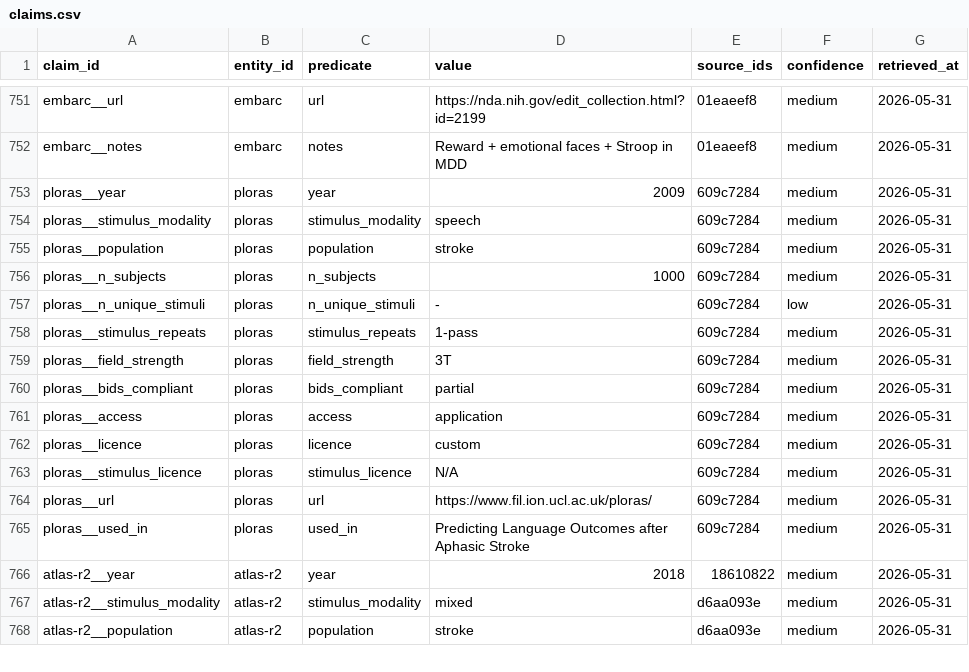
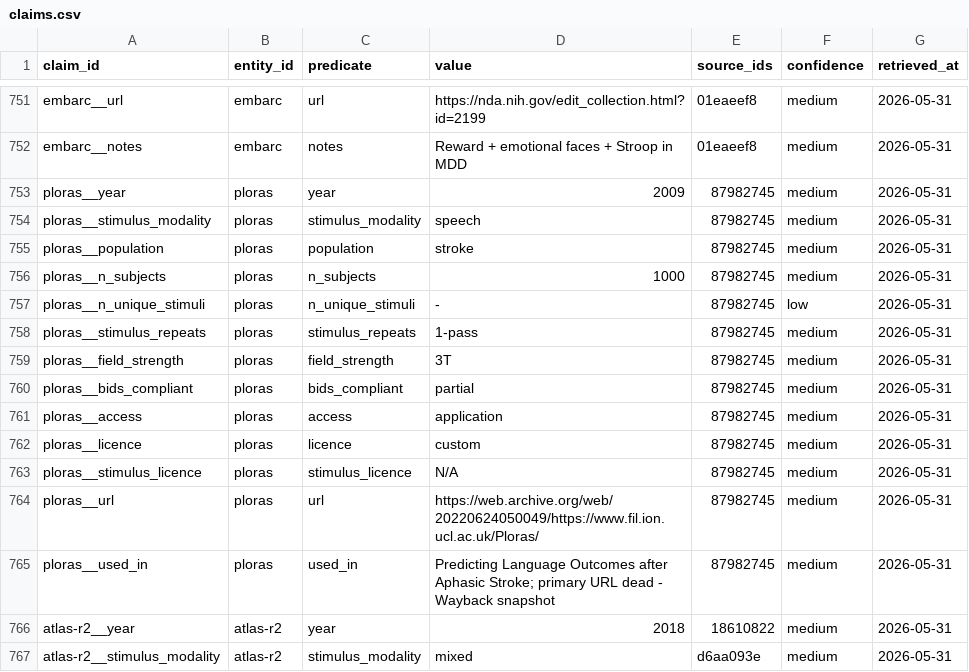
Before and after one commit to kondratevakate/brain-encoder-datasets, a CSV file: data/claims.csv, drawn as a sheet; only a part is shown, gaps mark what is left out; the shorter side is filled out with more unchanged rows; the diff covers the shown part only.

```diff
--- a/data/claims.csv
+++ b/data/claims.csv
@@ -752,15 +752,15 @@ embarc__url,embarc,url,https://nda.nih.gov/edit_collection.html?id=2199,01eaeef8
 embarc__notes,embarc,notes,Reward + emotional faces + Stroop in MDD,01eaeef8,medium,2026-05-31
-ploras__year,ploras,year,2009,609c7284,medium,2026-05-31
-ploras__stimulus_modality,ploras,stimulus_modality,speech,609c7284,medium,2026-05-31
-ploras__population,ploras,population,stroke,609c7284,medium,2026-05-31
-ploras__n_subjects,ploras,n_subjects,1000,609c7284,medium,2026-05-31
-ploras__n_unique_stimuli,ploras,n_unique_stimuli,-,609c7284,low,2026-05-31
-ploras__stimulus_repeats,ploras,stimulus_repeats,1-pass,609c7284,medium,2026-05-31
-ploras__field_strength,ploras,field_strength,3T,609c7284,medium,2026-05-31
-ploras__bids_compliant,ploras,bids_compliant,partial,609c7284,medium,2026-05-31
-ploras__access,ploras,access,application,609c7284,medium,2026-05-31
-ploras__licence,ploras,licence,custom,609c7284,medium,2026-05-31
-ploras__stimulus_licence,ploras,stimulus_licence,N/A,609c7284,medium,2026-05-31
-ploras__url,ploras,url,https://www.fil.ion.ucl.ac.uk/ploras/,609c7284,medium,2026-05-31
-ploras__used_in,ploras,used_in,Predicting Language Outcomes after Aphasic Stroke,609c7284,medium,2026-05-31
+ploras__year,ploras,year,2009,87982745,medium,2026-05-31
+ploras__stimulus_modality,ploras,stimulus_modality,speech,87982745,medium,2026-05-31
+ploras__population,ploras,population,stroke,87982745,medium,2026-05-31
+ploras__n_subjects,ploras,n_subjects,1000,87982745,medium,2026-05-31
+ploras__n_unique_stimuli,ploras,n_unique_stimuli,-,87982745,low,2026-05-31
+ploras__stimulus_repeats,ploras,stimulus_repeats,1-pass,87982745,medium,2026-05-31
+ploras__field_strength,ploras,field_strength,3T,87982745,medium,2026-05-31
+ploras__bids_compliant,ploras,bids_compliant,partial,87982745,medium,2026-05-31
+ploras__access,ploras,access,application,87982745,medium,2026-05-31
+ploras__licence,ploras,licence,custom,87982745,medium,2026-05-31
+ploras__stimulus_licence,ploras,stimulus_licence,N/A,87982745,medium,2026-05-31
+ploras__url,ploras,url,https://web.archive.org/web/20220624050049/https://www.fil.ion.ucl.ac.uk/Ploras/,87982745,medium,2026-05-31
+ploras__used_in,ploras,used_in,Predicting Language Outcomes after Aphasic Stroke; primary URL dead - Wayback snapshot,87982745,medium,2026-05-31
 atlas-r2__year,atlas-r2,year,2018,18610822,medium,2026-05-31
```
Also changed, not shown: 42 edited cells elsewhere in this file, data/entities.csv, datasets.csv, 3 other files.
